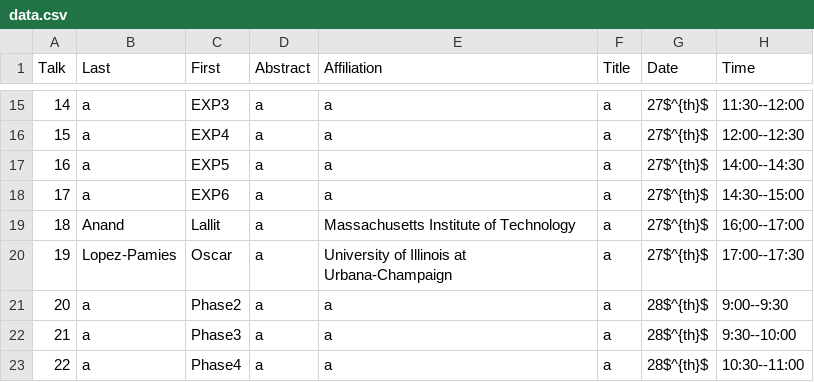
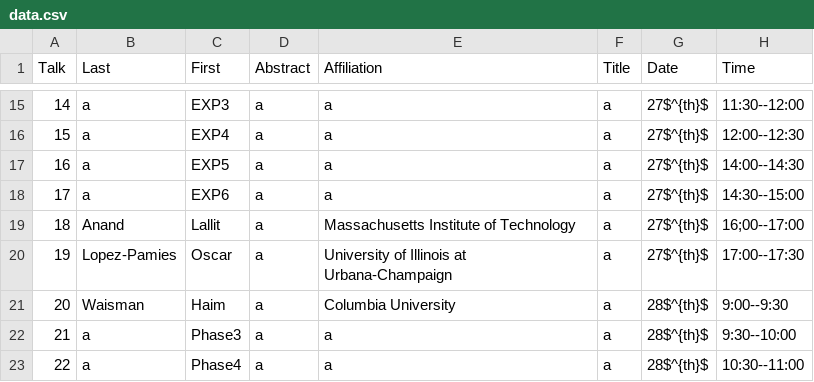
Before and after one commit to diehlpk/wfm2020, a CSV file: data.csv, drawn as a sheet; only a part is shown, gaps mark what is left out.

Commit message:
Update speakers

```diff
--- a/data.csv
+++ b/data.csv
@@ -20,3 +20,3 @@ Talk,Last,First,Abstract,Affiliation,Title,Date,Time
 19,Lopez-Pamies,Oscar,a,University of Illinois at Urbana-Champaign,a,27$^{th}$,17:00--17:30
-20,a,Phase2,a,a,a,28$^{th}$,9:00--9:30
+20,Waisman,Haim,a,Columbia University,a,28$^{th}$,9:00--9:30
 21,a,Phase3,a,a,a,28$^{th}$,9:30--10:00
```
